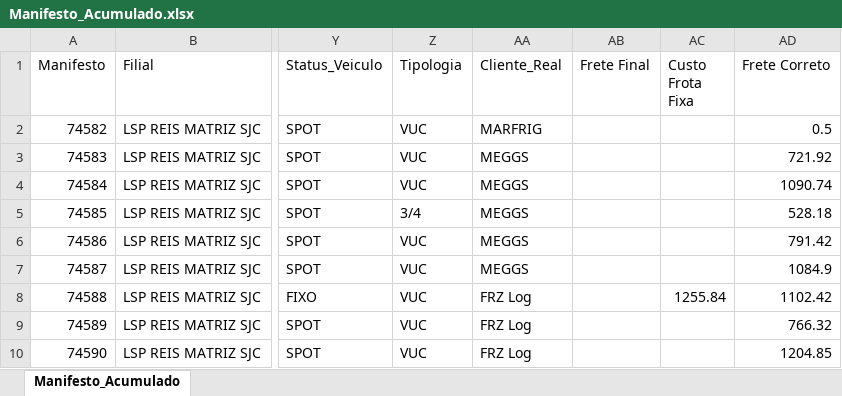
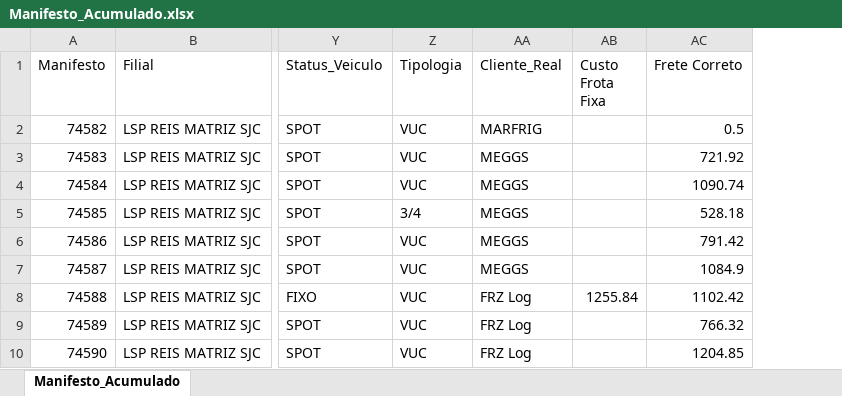
Before and after one commit to Marcosvaquino/Financeiro.py, an Excel workbook: financeiro/uploads/Manifesto_Acumulado.xlsx, sheet Manifesto_Acumulado, drawn as a sheet; only a part is shown, gaps mark what is left out; values as stored, in another font and other column widths than the file's, no borders; the diff names each change by its address in the sheet, - before the commit and + after, or states it on an @@ line.

Commit message:
ajuste fino no manifesto acumulado

```diff
--- a/financeiro/uploads/Manifesto_Acumulado.xlsx (sheet Manifesto_Acumulado)
+++ b/financeiro/uploads/Manifesto_Acumulado.xlsx (sheet Manifesto_Acumulado)
-column AB (Frete Final), empty
```
Also changed, not shown: 2 other files.
